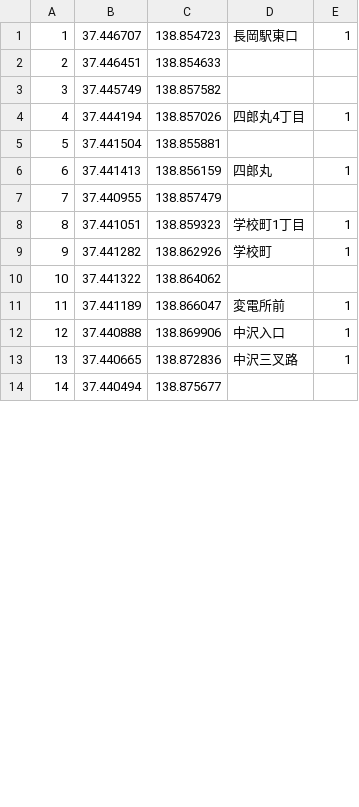
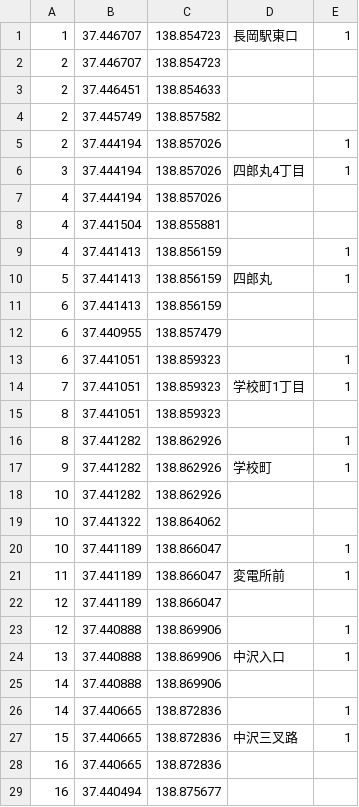
Before and after one commit to FukiHayashi/rosenzu, a CSV file: database/csv/elements.csv, drawn as a sheet; only a part is shown; the diff covers the shown part only.

```diff
--- a/database/csv/elements.csv
+++ b/database/csv/elements.csv
@@ -1,14 +1,29 @@
 1,37.446707,138.854723,長岡駅東口,1
+2,37.446707,138.854723,,
 2,37.446451,138.854633,,
-3,37.445749,138.857582,,
-4,37.444194,138.857026,四郎丸4丁目,1
-5,37.441504,138.855881,,
-6,37.441413,138.856159,四郎丸,1
-7,37.440955,138.857479,,
-8,37.441051,138.859323,学校町1丁目,1
+2,37.445749,138.857582,,
+2,37.444194,138.857026,,1
+3,37.444194,138.857026,四郎丸4丁目,1
+4,37.444194,138.857026,,
+4,37.441504,138.855881,,
+4,37.441413,138.856159,,1
+5,37.441413,138.856159,四郎丸,1
+6,37.441413,138.856159,,
+6,37.440955,138.857479,,
+6,37.441051,138.859323,,1
+7,37.441051,138.859323,学校町1丁目,1
+8,37.441051,138.859323,,
+8,37.441282,138.862926,,1
 9,37.441282,138.862926,学校町,1
+10,37.441282,138.862926,,
 10,37.441322,138.864062,,
+10,37.441189,138.866047,,1
 11,37.441189,138.866047,変電所前,1
-12,37.440888,138.869906,中沢入口,1
-13,37.440665,138.872836,中沢三叉路,1
-14,37.440494,138.875677,,
+12,37.441189,138.866047,,
+12,37.440888,138.869906,,1
+13,37.440888,138.869906,中沢入口,1
+14,37.440888,138.869906,,
+14,37.440665,138.872836,,1
+15,37.440665,138.872836,中沢三叉路,1
+16,37.440665,138.872836,,
+16,37.440494,138.875677,,
```
Also changed, not shown: 9 added rows and 7 edited cells elsewhere in this file, 4 other files.
